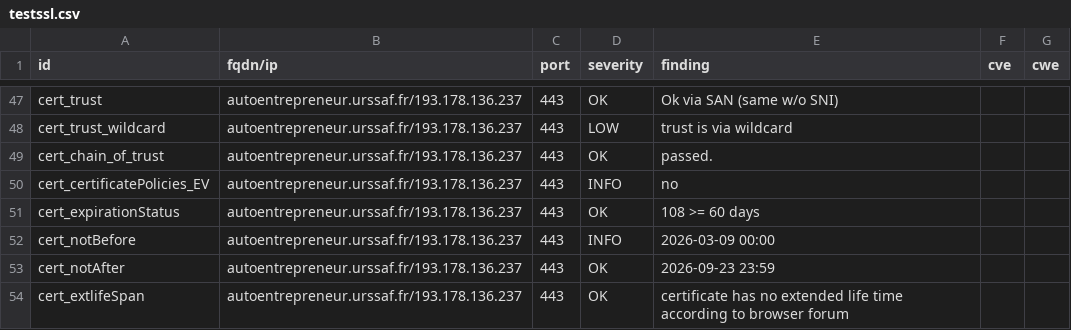
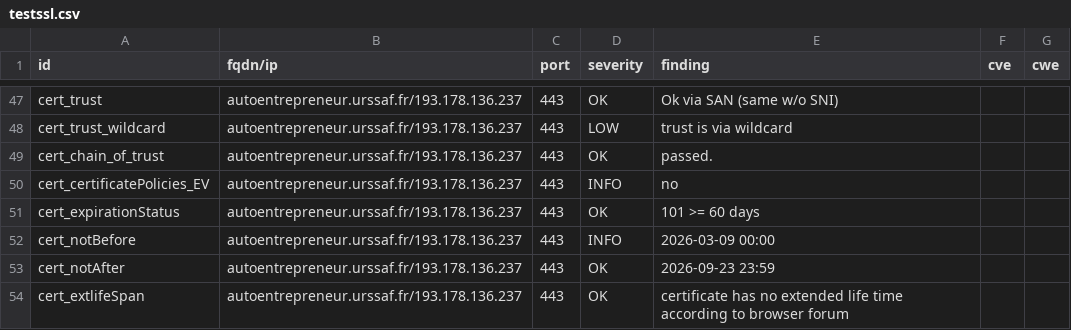
Before and after one commit to dokube/dashlord-ucn, a CSV file: results/aHR0cHM6Ly9hdXRvZW50cmVwcmVuZXVyLnVyc3NhZi5mci9zZXJ2aWNlcw==/testssl.csv, drawn as a sheet; only a part is shown, gaps mark what is left out.

```diff
--- a/results/aHR0cHM6Ly9hdXRvZW50cmVwcmVuZXVyLnVyc3NhZi5mci9zZXJ2aWNlcw==/testssl.csv
+++ b/results/aHR0cHM6Ly9hdXRvZW50cmVwcmVuZXVyLnVyc3NhZi5mci9zZXJ2aWNlcw==/testssl.csv
@@ -50,3 +50,3 @@
 "cert_certificatePolicies_EV","autoentrepreneur.urssaf.fr/193.178.136.237","443","INFO","no","",""
-"cert_expirationStatus","autoentrepreneur.urssaf.fr/193.178.136.237","443","OK","108 >= 60 days","",""
+"cert_expirationStatus","autoentrepreneur.urssaf.fr/193.178.136.237","443","OK","101 >= 60 days","",""
 "cert_notBefore","autoentrepreneur.urssaf.fr/193.178.136.237","443","INFO","2026-03-09 00:00","",""
```
Also changed, not shown: 9 other files.
